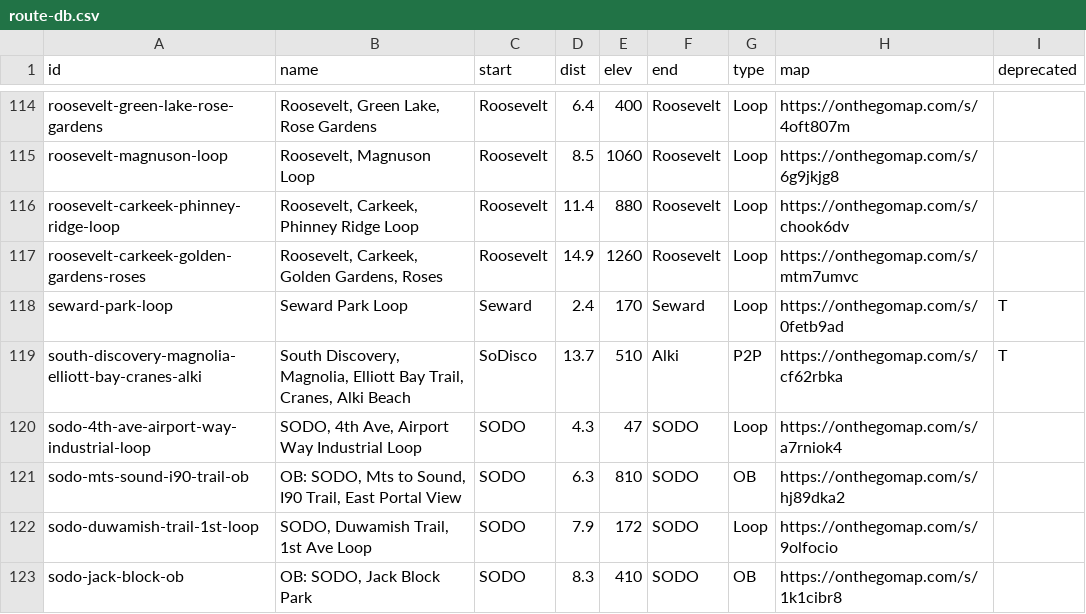
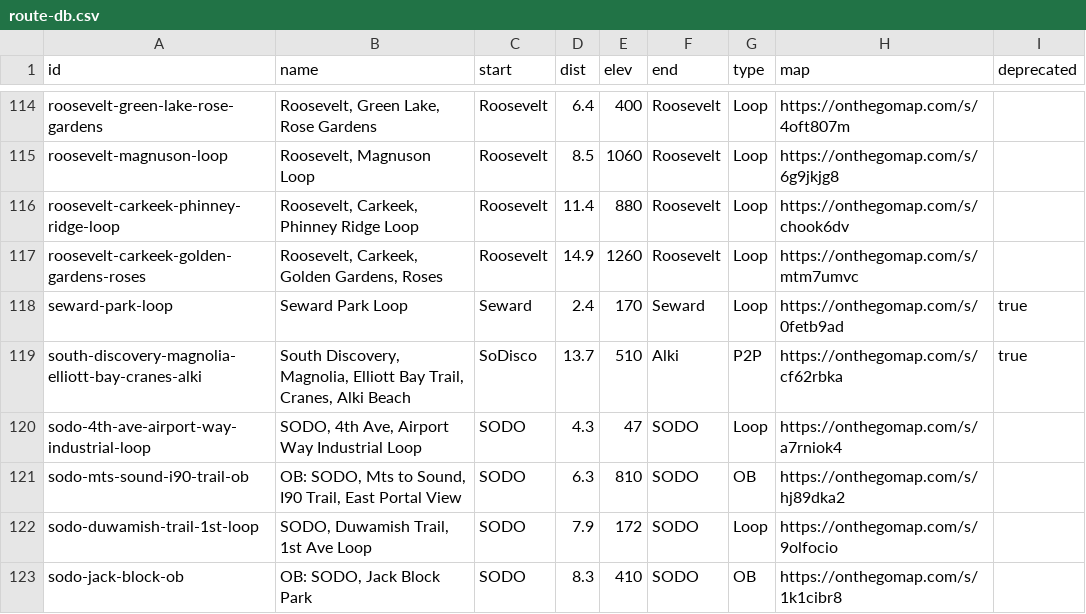
Before and after one commit to raceconditionrunning/raceconditionrunning.github.io, a CSV file: _data/route-db.csv, drawn as a sheet; only a part is shown, gaps mark what is left out; the diff covers the shown part only.

Commit message:
add deprecated status to route db yaml

```diff
--- a/_data/route-db.csv
+++ b/_data/route-db.csv
@@ -117,4 +117,4 @@
 "roosevelt-carkeek-golden-gardens-roses","Roosevelt, Carkeek, Golden Gardens, Roses","Roosevelt","14.9","1260","Roosevelt","Loop","https://onthegomap.com/s/mtm7umvc",""
-"seward-park-loop","Seward Park Loop","Seward","2.4","170","Seward","Loop","https://onthegomap.com/s/0fetb9ad","T"
-"south-discovery-magnolia-elliott-bay-cranes-alki","South Discovery, Magnolia, Elliott Bay Trail, Cranes, Alki Beach","SoDisco","13.7","510","Alki","P2P","https://onthegomap.com/s/cf62rbka","T"
+"seward-park-loop","Seward Park Loop","Seward","2.4","170","Seward","Loop","https://onthegomap.com/s/0fetb9ad","true"
+"south-discovery-magnolia-elliott-bay-cranes-alki","South Discovery, Magnolia, Elliott Bay Trail, Cranes, Alki Beach","SoDisco","13.7","510","Alki","P2P","https://onthegomap.com/s/cf62rbka","true"
 "sodo-4th-ave-airport-way-industrial-loop","SODO, 4th Ave, Airport Way Industrial Loop","SODO","4.3","47","SODO","Loop","https://onthegomap.com/s/a7rniok4",""
```
Also changed, not shown: 15 edited cells elsewhere in this file, 1 other file.
